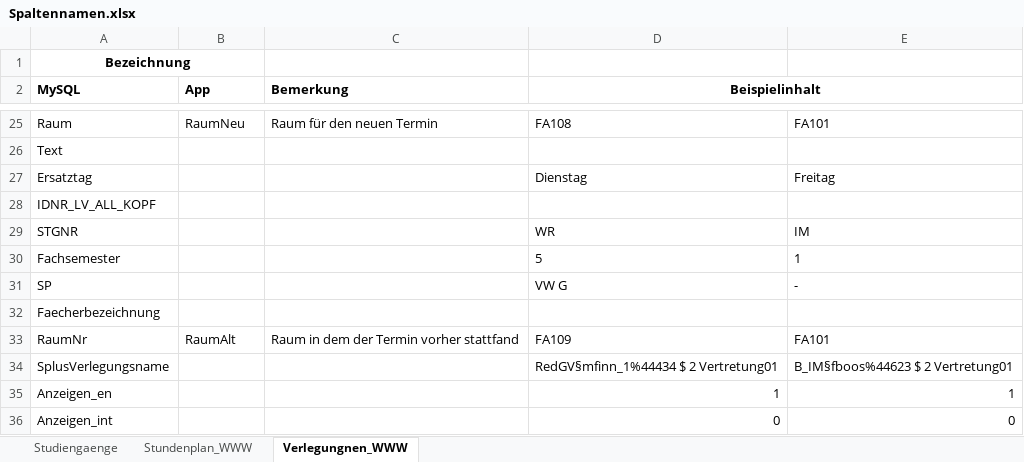
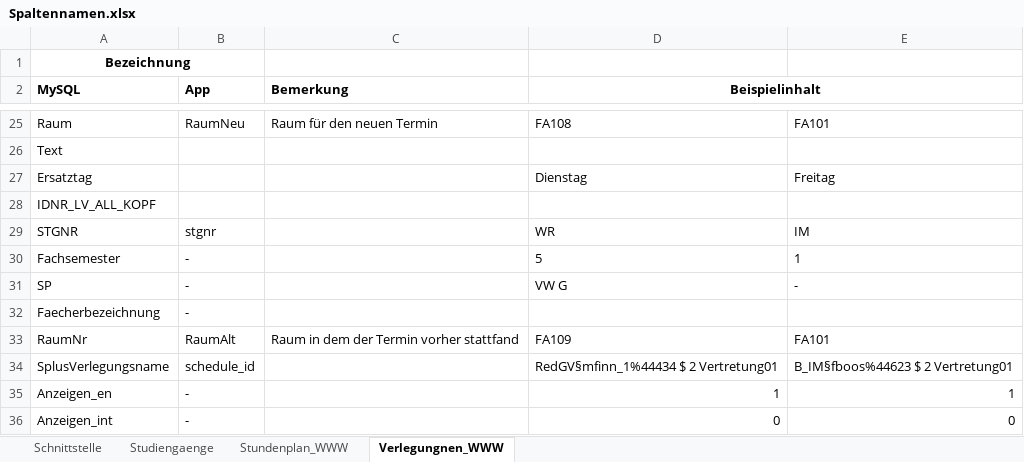
Before and after one commit to HochschuleHofStundenplanapp/Schnittstelle, an Excel workbook: Spaltennamen.xlsx, sheet Verlegungnen_WWW, drawn as a sheet; only a part is shown, gaps mark what is left out; values as stored, in another font and other column widths than the file's, no borders; the diff covers the shown part only; the diff names each change by its address in the sheet, - before the commit and + after, or states it on an @@ line.

```diff
--- a/Spaltennamen.xlsx (sheet Verlegungnen_WWW)
+++ b/Spaltennamen.xlsx (sheet Verlegungnen_WWW)
+sheet tab: Schnittstelle
-B29 (App): (empty)
+B29 (App): stgnr
-B30:B32 (App): (empty)
+B30:B32 (App): -
-B34 (App): (empty)
+B34 (App): schedule_id
-B35:B36 (App): (empty)
+B35:B36 (App): -
```
Also changed, not shown: 16 edited cells elsewhere in this sheet, sheet Stundenplan_WWW, sheet Studiengaenge, 5 other files.
